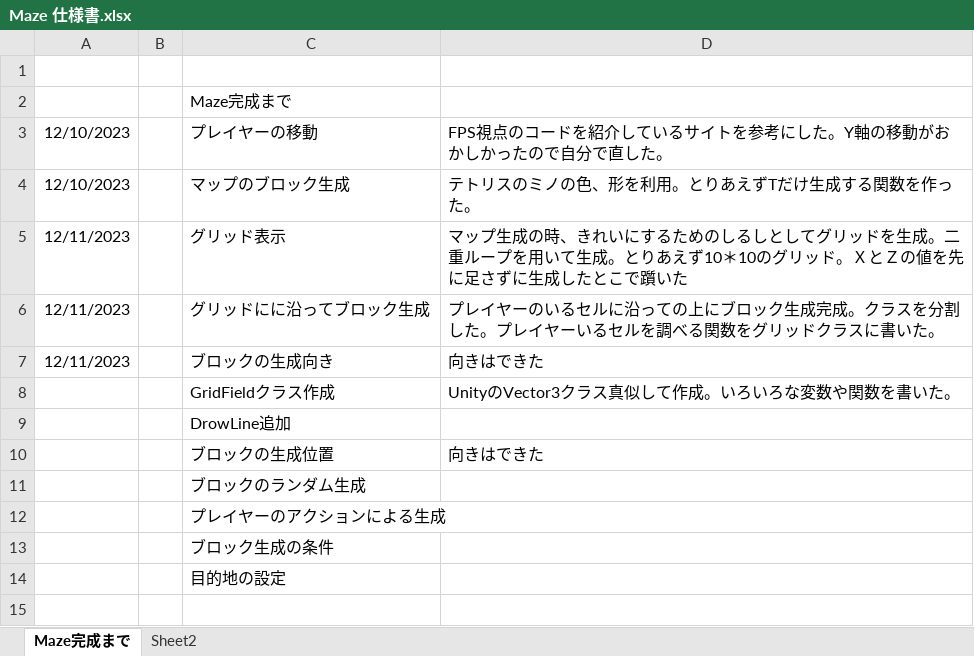
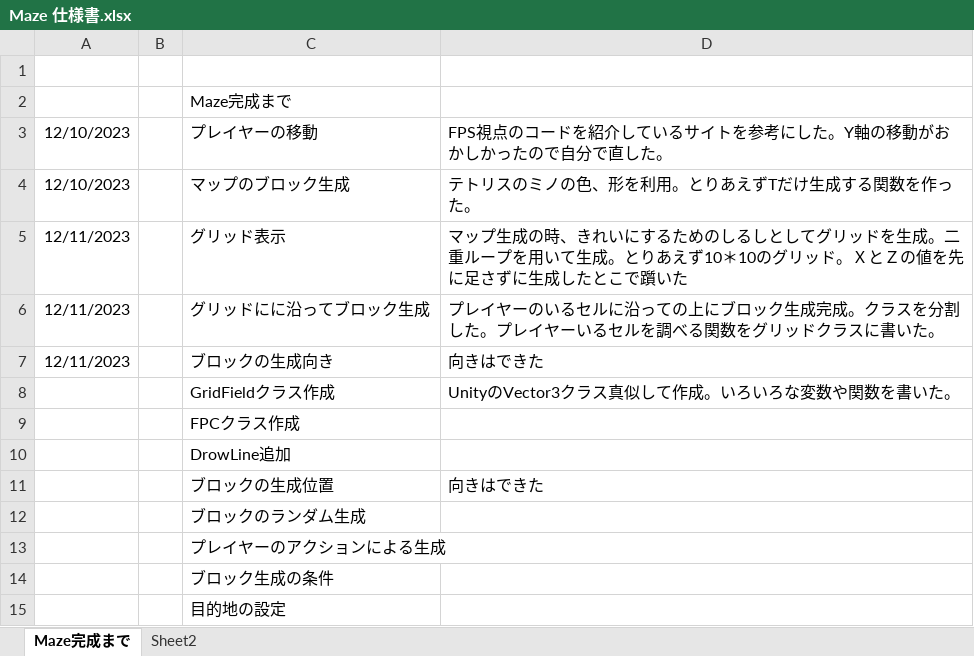
Before and after one commit to kanetake460/MakeMazeRepository, an Excel workbook: Maze 仕様書.xlsx, sheet Maze完成まで, drawn as a sheet; values as stored, in another font and other column widths than the file's, no borders; charts and pictures not drawn; the diff names each change by its address in the sheet, - before the commit and + after, or states it on an @@ line.

Commit message:
仕様書書き換え

```diff
--- a/Maze 仕様書.xlsx (sheet Maze完成まで)
+++ b/Maze 仕様書.xlsx (sheet Maze完成まで)
+row 9:  |  | FPCクラス作成
```
Also changed, not shown: charts or pictures.
